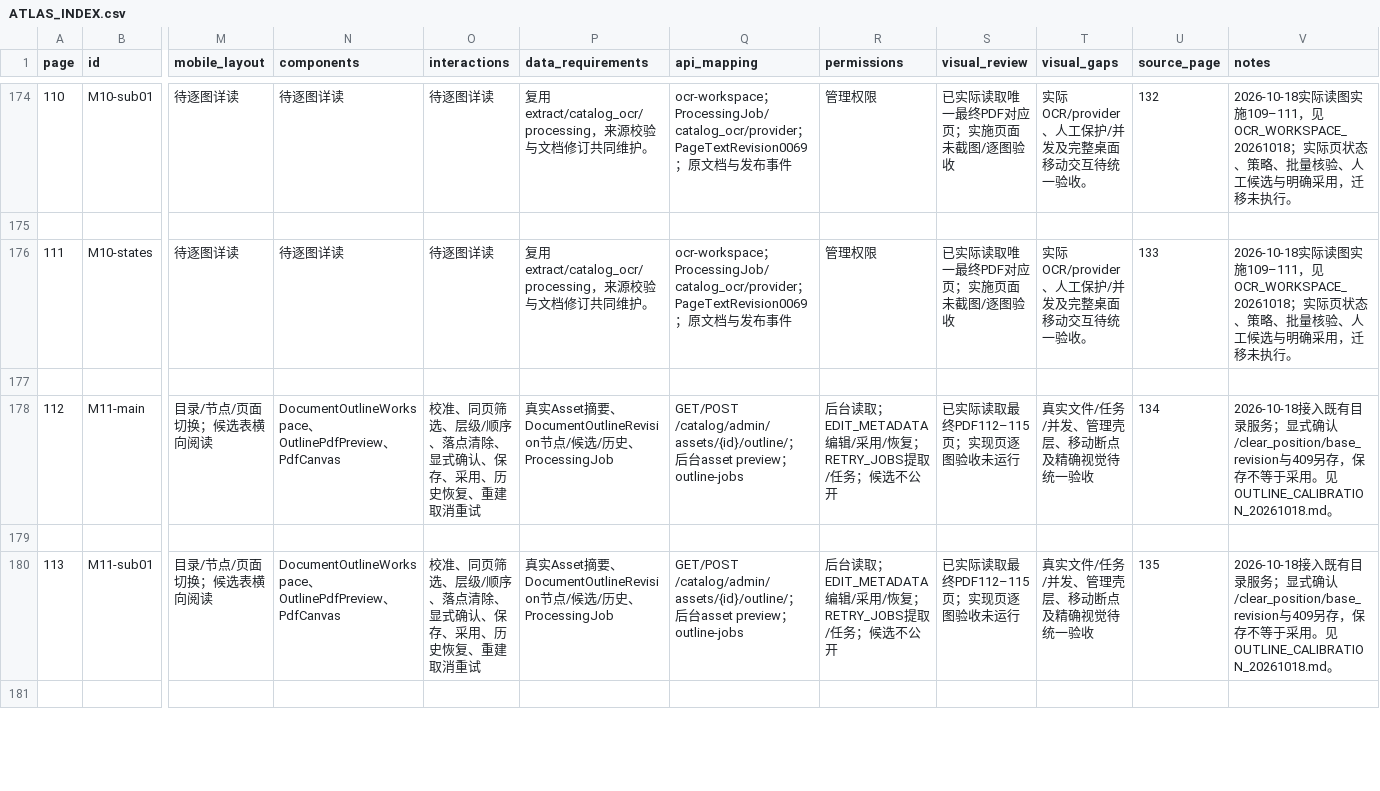
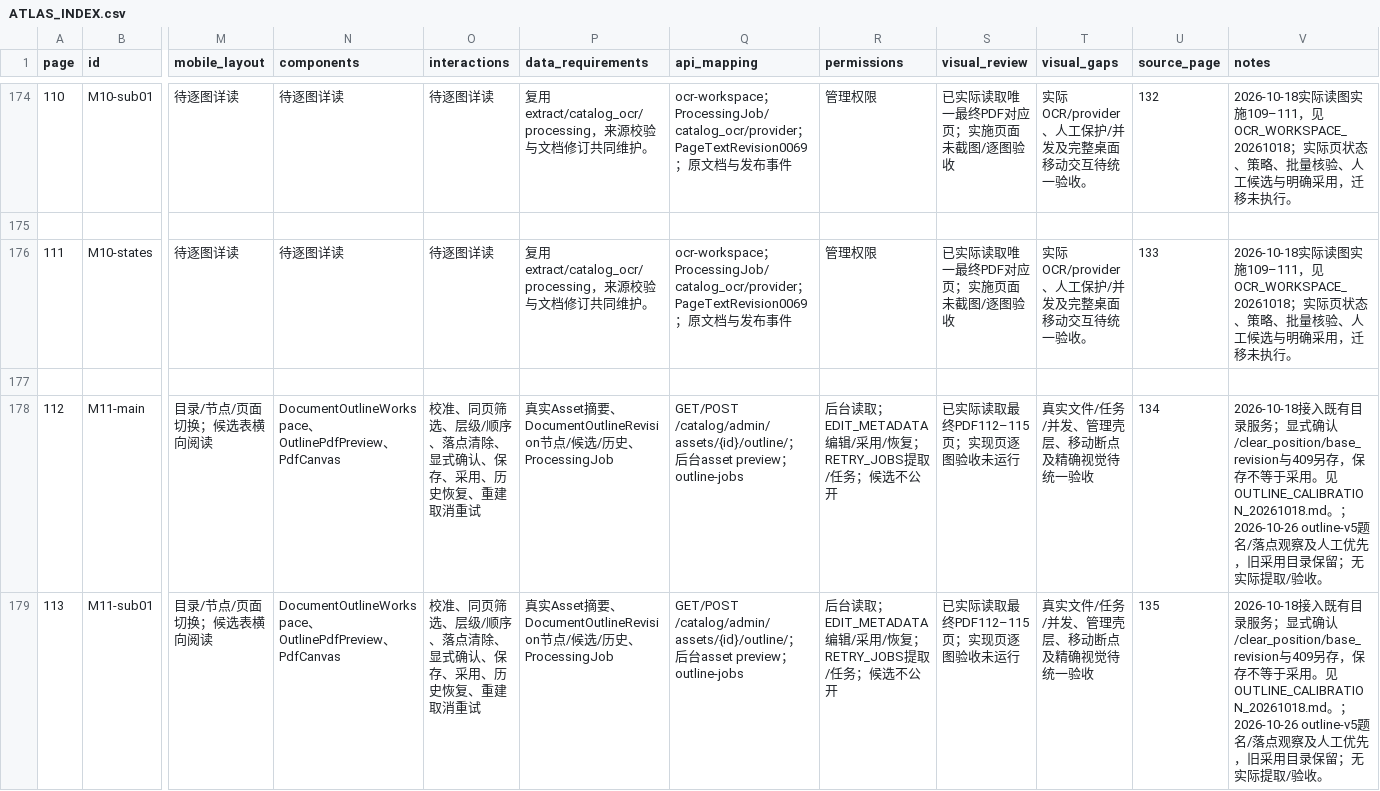
Before and after one commit to WinstonMo0807/social-theory-library, a CSV file: docs/stl4/ATLAS_INDEX.csv, drawn as a sheet; only a part is shown, gaps mark what is left out; removed rows and columns are numbered as before the commit, all else as after; rows hold the shown columns only; the diff covers the shown part only; the diff names each change by its address in the sheet, - before the commit and + after, or states it on an @@ line.

Commit message:
fix(outline): require title evidence before trusting native targets

```diff
--- a/docs/stl4/ATLAS_INDEX.csv
+++ b/docs/stl4/ATLAS_INDEX.csv
-V178 (notes): …OUTLINE_CALIBRATION_20261018.md。
+V178 (notes): …OUTLINE_CALIBRATION_20261018.md。；2026-10-26 outline-v5题名/落点观察及人工优先，旧采用目录保留；无实际提取/验收。
-row 179: (empty)
-V179 (notes): …OUTLINE_CALIBRATION_20261018.md。
+V179 (notes): …OUTLINE_CALIBRATION_20261018.md。；2026-10-26 outline-v5题名/落点观察及人工优先，旧采用目录保留；无实际提取/验收。
-row 181: (empty)
```
Also changed, not shown: 2 removed rows and 2 edited cells elsewhere in this file, 14 other files.
